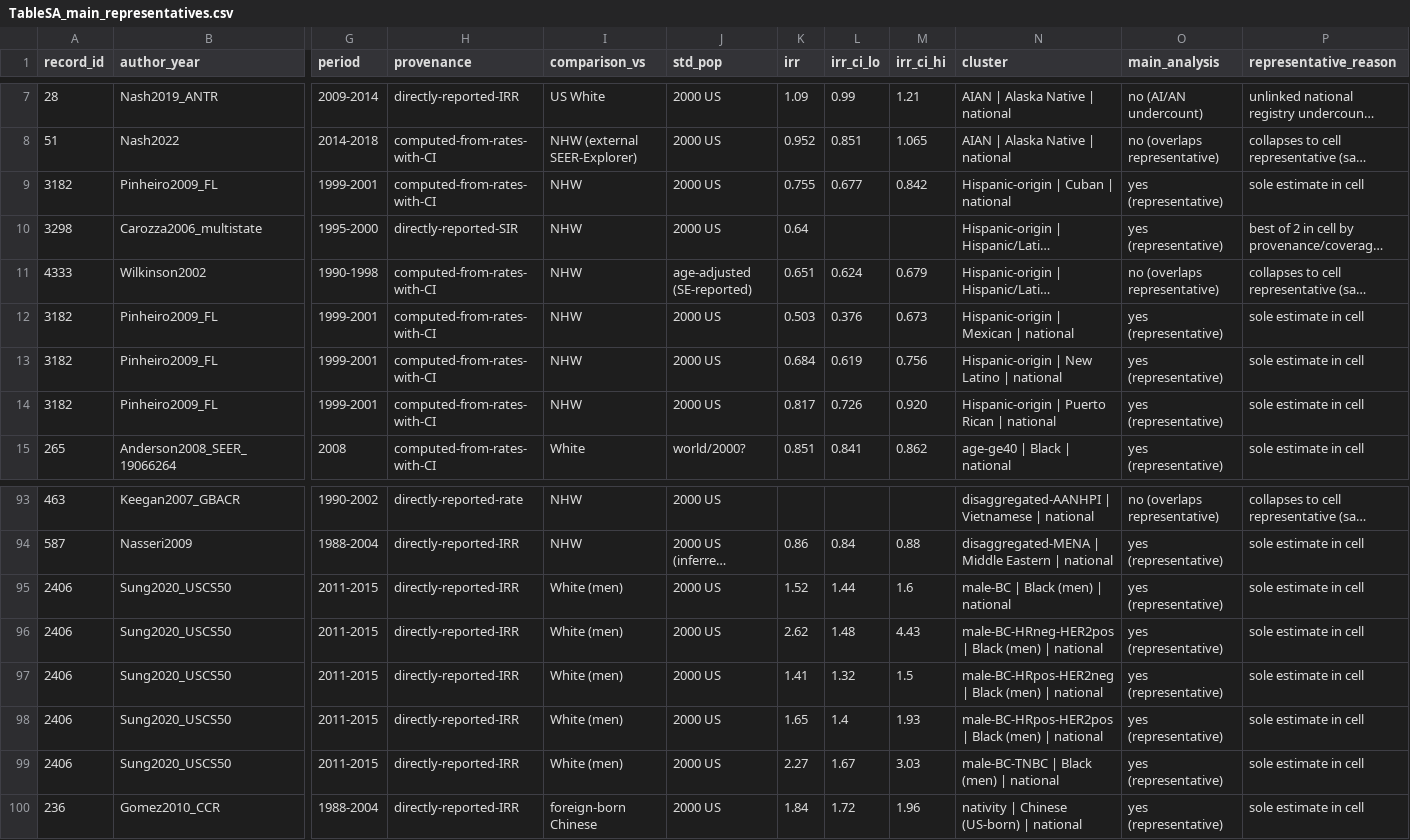
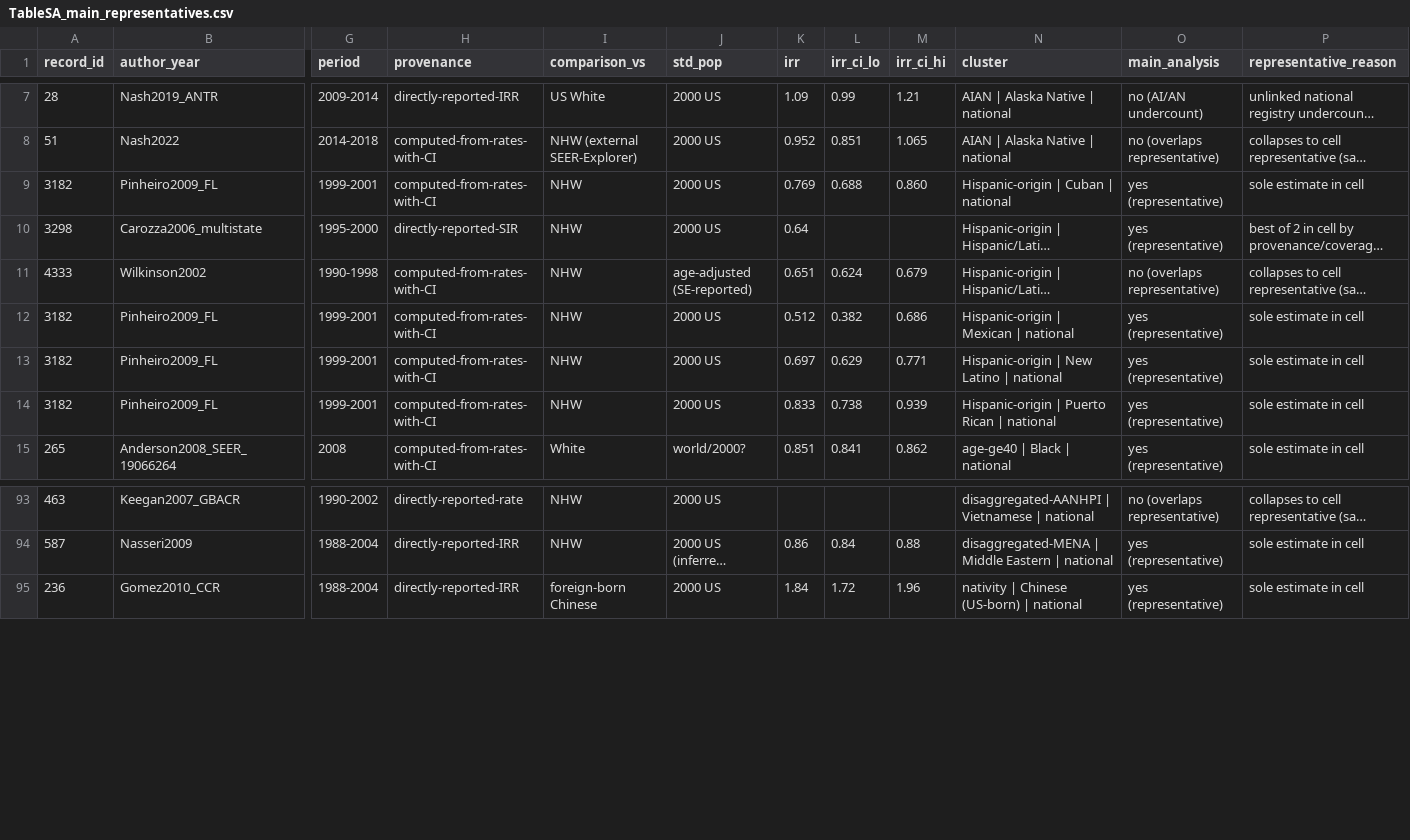
Before and after one commit to p16791918-lab/Meta, a CSV file: meta_agents/search_v2/TableSA_main_representatives.csv, drawn as a sheet; only a part is shown, gaps mark what is left out; long unchanged cells end in …; rows hold the shown columns only; the diff names each change by its address in the sheet, - before the commit and + after, or states it on an @@ line.

```diff
--- a/meta_agents/search_v2/TableSA_main_representatives.csv
+++ b/meta_agents/search_v2/TableSA_main_representatives.csv
-K9 (irr): 0.755
+K9 (irr): 0.769
-L9 (irr_ci_lo): 0.677
+L9 (irr_ci_lo): 0.688
-M9 (irr_ci_hi): 0.842
+M9 (irr_ci_hi): 0.860
-K12 (irr): 0.503
+K12 (irr): 0.512
-L12 (irr_ci_lo): 0.376
+L12 (irr_ci_lo): 0.382
-M12 (irr_ci_hi): 0.673
+M12 (irr_ci_hi): 0.686
-K13 (irr): 0.684
+K13 (irr): 0.697
-L13 (irr_ci_lo): 0.619
+L13 (irr_ci_lo): 0.629
-M13 (irr_ci_hi): 0.756
+M13 (irr_ci_hi): 0.771
-K14 (irr): 0.817
+K14 (irr): 0.833
-L14 (irr_ci_lo): 0.726
+L14 (irr_ci_lo): 0.738
-M14 (irr_ci_hi): 0.920
+M14 (irr_ci_hi): 0.939
-row 95: 2406 | Sung2020_USCS50 | 2011-2015 | directly-reported-IRR | White (men) | 2000 US | 1.52 | 1.44 | 1.6 | male-BC | Black (men) | national | yes (representative) | sole estimate in cell
-row 96: 2406 | Sung2020_USCS50 | 2011-2015 | directly-reported-IRR | White (men) | 2000 US | 2.62 | 1.48 | 4.43 | male-BC-HRneg-HER2pos | Black (men) | national | yes (representative) | sole estimate in cell
-row 97: 2406 | Sung2020_USCS50 | 2011-2015 | directly-reported-IRR | White (men) | 2000 US | 1.41 | 1.32 | 1.5 | male-BC-HRpos-HER2neg | Black (men) | national | yes (representative) | sole estimate in cell
-row 98: 2406 | Sung2020_USCS50 | 2011-2015 | directly-reported-IRR | White (men) | 2000 US | 1.65 | 1.4 | 1.93 | male-BC-HRpos-HER2pos | Black (men) | national | yes (representative) | sole estimate in cell
-row 99: 2406 | Sung2020_USCS50 | 2011-2015 | directly-reported-IRR | White (men) | 2000 US | 2.27 | 1.67 | 3.03 | male-BC-TNBC | Black (men) | national | yes (representative) | sole estimate in cell
```
Also changed, not shown: meta_agents/search_v2/breast_extraction.csv, meta_agents/search_v2/outputs/Sensitivity1_good_rob.csv, 33 other files.
